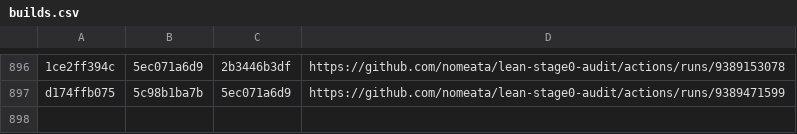
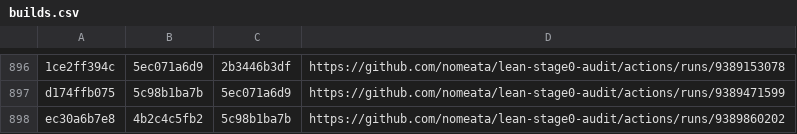
Before and after one commit to nomeata/lean-stage0-audit, a CSV file: builds.csv, drawn as a sheet; only a part is shown, gaps mark what is left out; the diff names each change by its address in the sheet, - before the commit and + after, or states it on an @@ line.

Commit message:
Github run of ./build.sh ec30a6b7e8 4b2c4c5fb2

```diff
--- a/builds.csv
+++ b/builds.csv
+row 898: ec30a6b7e8 | 4b2c4c5fb2 | 5c98b1ba7b | https://github.com/nomeata/lean-stage0-audit/actions/runs/9389860202
```
Also changed, not shown: 2 other files.
